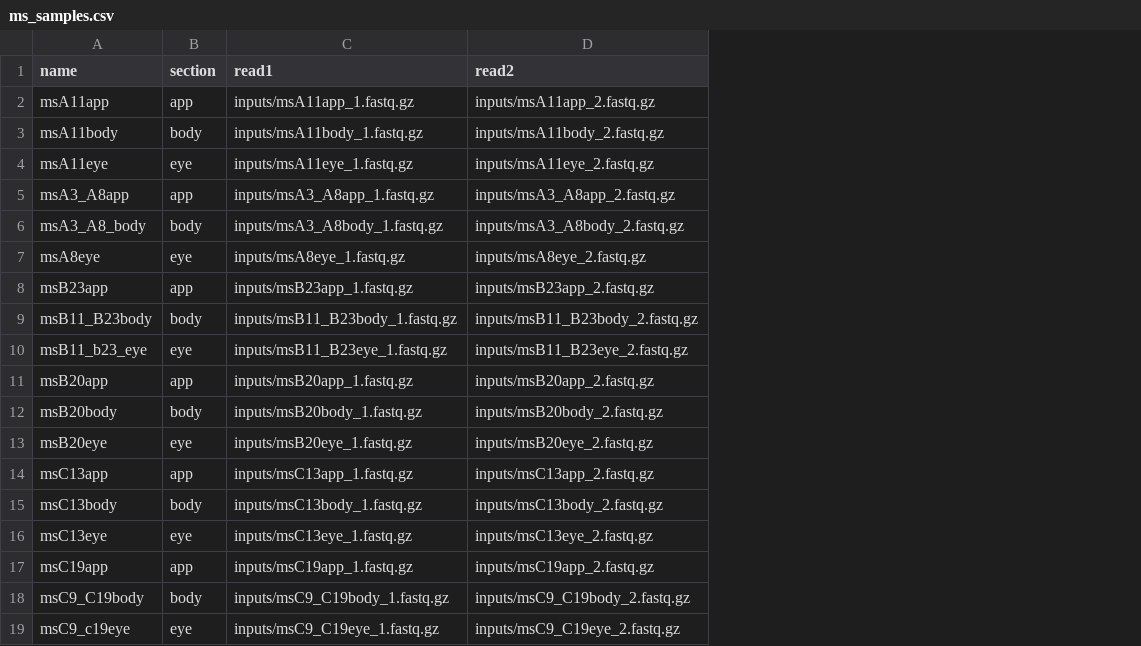
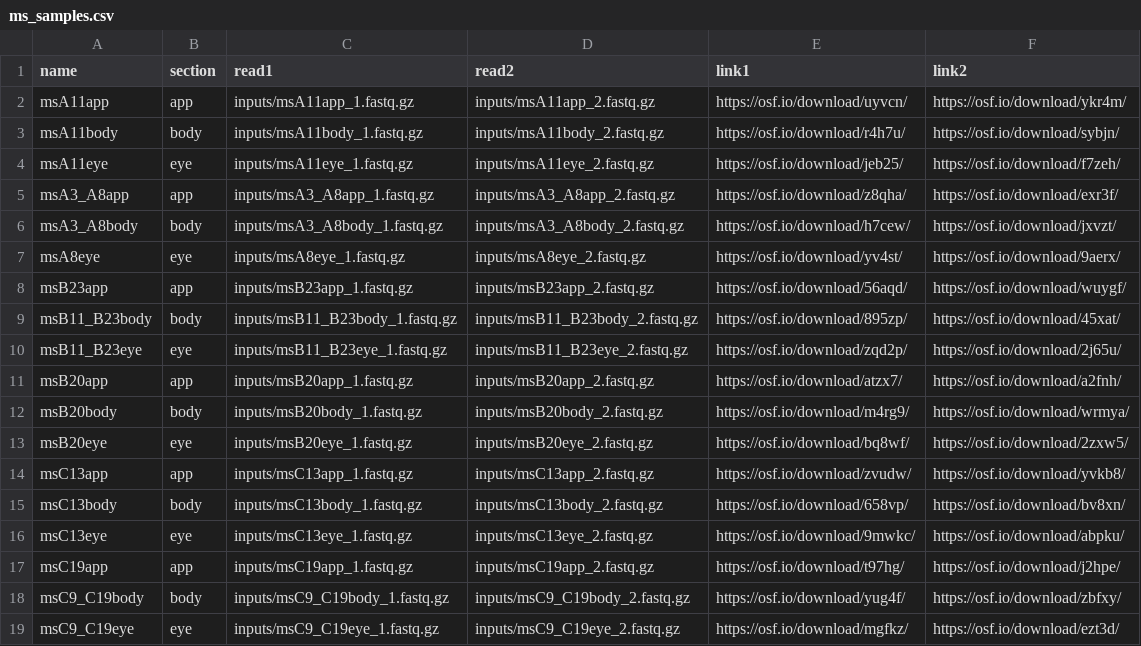
Before and after one commit to bluegenes/2023-ms-workflow, a CSV file: inputs/ms_samples.csv, drawn as a sheet; the diff names each change by its address in the sheet, - before the commit and + after, or states it on an @@ line.

Commit message:
add dl option; add targeting rules for wf sections

```diff
--- a/inputs/ms_samples.csv
+++ b/inputs/ms_samples.csv
+column E (link1), rows 2-19: https://osf.io/download/uyvcn/ | https://osf.io/download/r4h7u/ | https://osf.io/download/jeb25/ | https://osf.io/download/z8qha/ | https://osf.io/download/h7cew/ | https://osf.io/download/yv4st/ | https://osf.io/download/56aqd/ | https://osf.io/download/895zp/ | https://osf.io/download/zqd2p/ | https://osf.io/download/atzx7/ | https://osf.io/download/m4rg9/ | https://osf.io/download/bq8wf/ | https://osf.io/download/zvudw/ | https://osf.io/download/658vp/ | https://osf.io/download/9mwkc/ | https://osf.io/download/t97hg/ | https://osf.io/download/yug4f/ | https://osf.io/download/mgfkz/
+column F (link2), rows 2-19: https://osf.io/download/ykr4m/ | https://osf.io/download/sybjn/ | https://osf.io/download/f7zeh/ | https://osf.io/download/exr3f/ | https://osf.io/download/jxvzt/ | https://osf.io/download/9aerx/ | https://osf.io/download/wuygf/ | https://osf.io/download/45xat/ | https://osf.io/download/2j65u/ | https://osf.io/download/a2fnh/ | https://osf.io/download/wrmya/ | https://osf.io/download/2zxw5/ | https://osf.io/download/yvkb8/ | https://osf.io/download/bv8xn/ | https://osf.io/download/abpku/ | https://osf.io/download/j2hpe/ | https://osf.io/download/zbfxy/ | https://osf.io/download/ezt3d/
-A6 (name): msA3_A8_body
+A6 (name): msA3_A8body
-A10 (name): msB11_b23_eye
+A10 (name): msB11_B23eye
-A19 (name): msC9_c19eye
+A19 (name): msC9_C19eye
```
Also changed, not shown: 1 other file.
